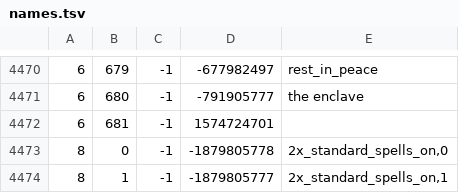
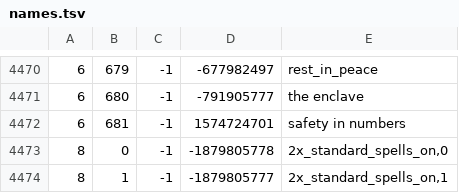
Before and after one commit to RuneStar/cache-names, a TSV file: names.tsv, drawn as a sheet; only a part is shown, gaps mark what is left out.

```diff
--- a/names.tsv
+++ b/names.tsv
@@ -4471,3 +4471,3 @@
 6	680	-1	-791905777	the enclave
-6	681	-1	1574724701	
+6	681	-1	1574724701	safety in numbers
 8	0	-1	-1879805778	2x_standard_spells_on,0
```
Also changed, not shown: individual-names.tsv.
